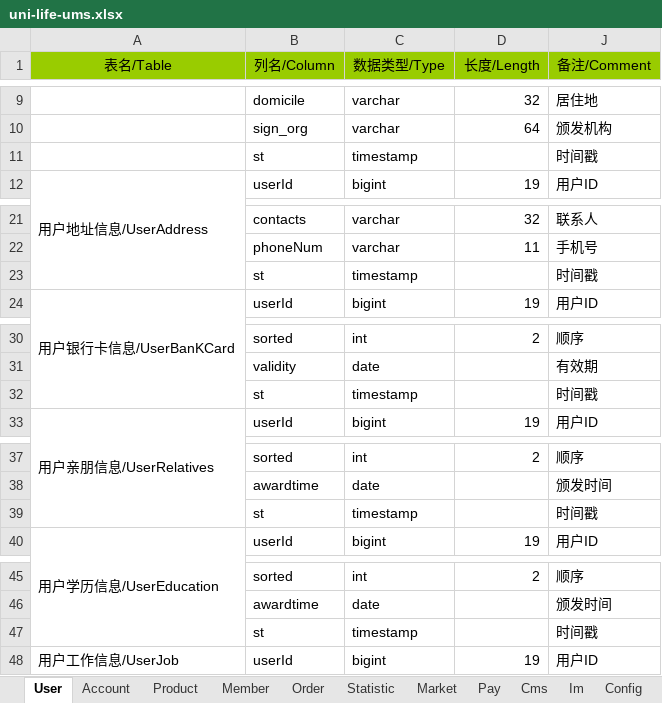
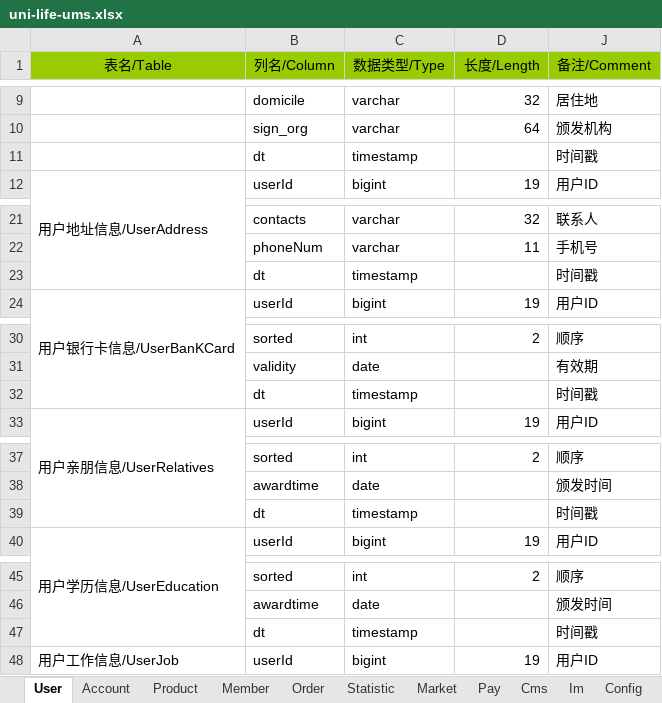
Before and after one commit to geeker-lait/arch-module, an Excel workbook: arch-ums/uni-life-ums.xlsx, sheet User, drawn as a sheet; only a part is shown, gaps mark what is left out; values as stored, in another font and other column widths than the file's, no borders; conditional formats and table styles not drawn; the diff covers the shown part only; the diff names each change by its address in the sheet, - before the commit and + after, or states it on an @@ line.

```diff
--- a/arch-ums/uni-life-ums.xlsx (sheet User)
+++ b/arch-ums/uni-life-ums.xlsx (sheet User)
-B11 (列名/Column): st
+B11 (列名/Column): dt
-B23 (列名/Column): st
+B23 (列名/Column): dt
-B32 (列名/Column): st
+B32 (列名/Column): dt
-B39 (列名/Column): st
+B39 (列名/Column): dt
-B47 (列名/Column): st
+B47 (列名/Column): dt
```
Also changed, not shown: 2 edited cells elsewhere in this sheet, sheet Account, 33 other files.
